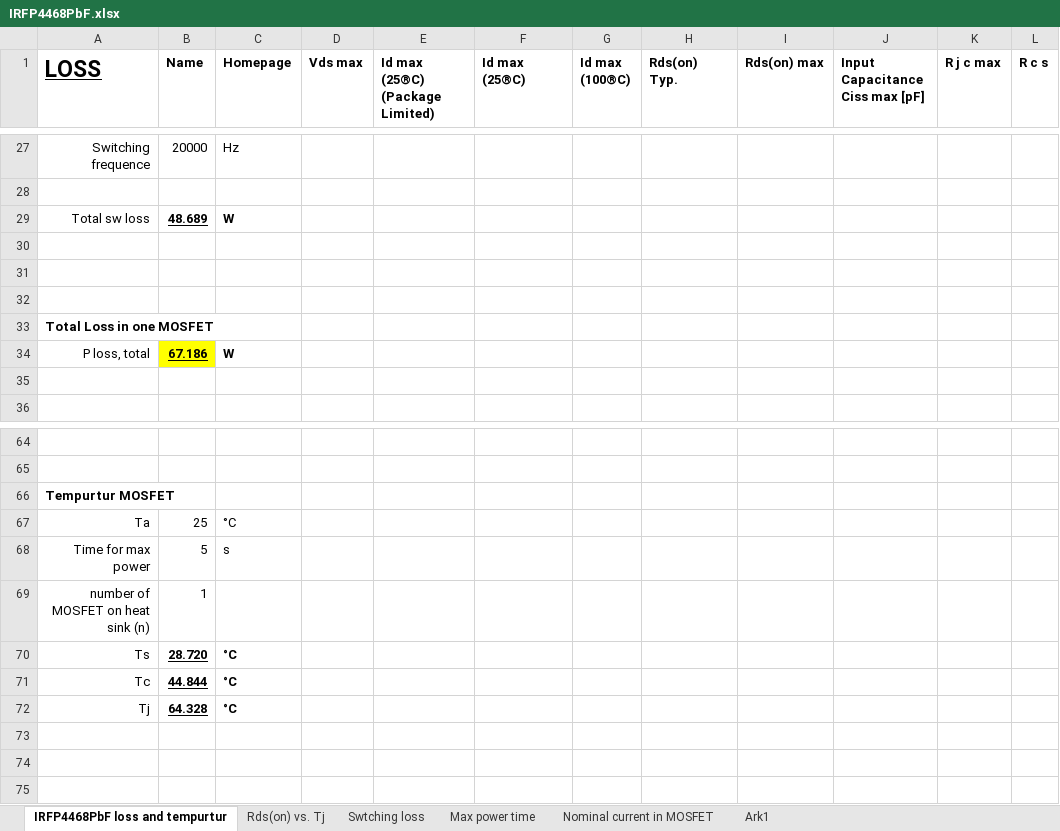
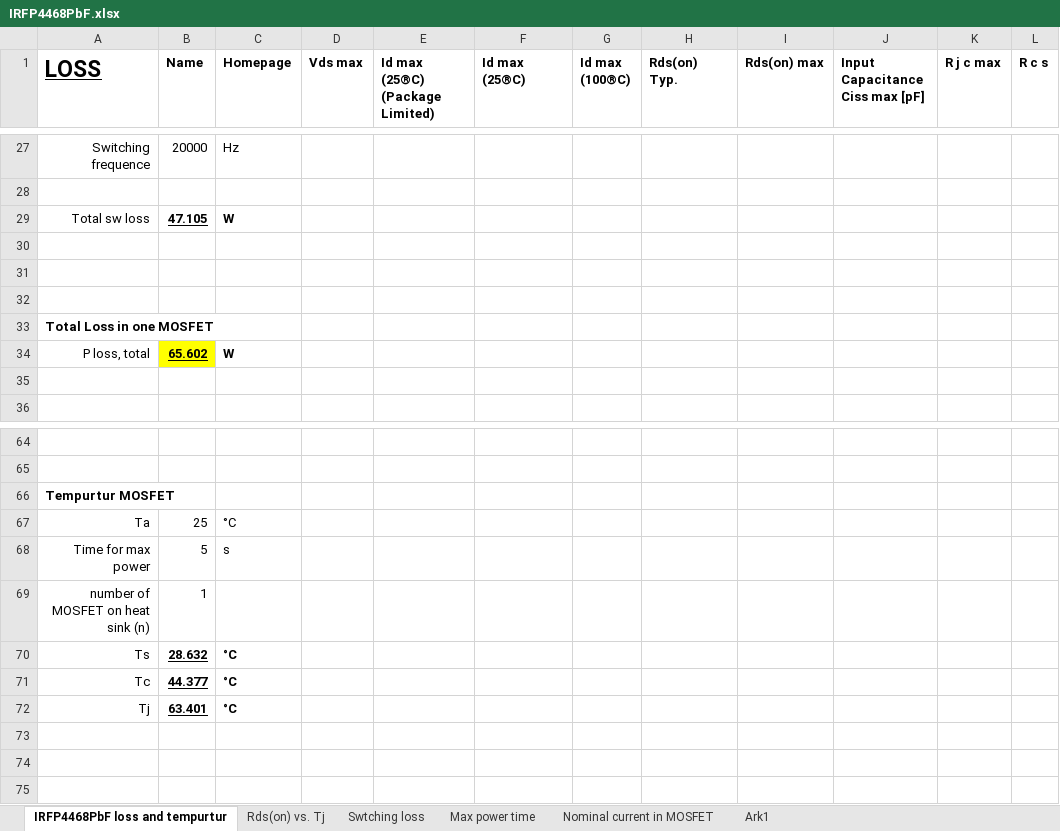
Before and after one commit to tschristensen/SEM1PRO, an Excel workbook: Mosfets/IRFP4468PbF.xlsx, sheet IRFP4468PbF loss and tempurtur, drawn as a sheet; only a part is shown, gaps mark what is left out; values as stored, in another font and other column widths than the file's, no borders; charts and pictures and conditional formats not drawn; the diff covers the shown part only; the diff names each change by its address in the sheet, - before the commit and + after, or states it on an @@ line.

```diff
--- a/Mosfets/IRFP4468PbF.xlsx (sheet IRFP4468PbF loss and tempurtur)
+++ b/Mosfets/IRFP4468PbF.xlsx (sheet IRFP4468PbF loss and tempurtur)
-B29 (Name): 48.689
+B29 (Name): 47.105
-B34 (Name): 67.186
+B34 (Name): 65.602
-B70 (Name): 28.720
+B70 (Name): 28.632
-B71 (Name): 44.844
+B71 (Name): 44.377
-B72 (Name): 64.328
+B72 (Name): 63.401
```
Also changed, not shown: 11 edited cells elsewhere in this sheet, sheet Swtching loss, charts or pictures, 4 other files.
